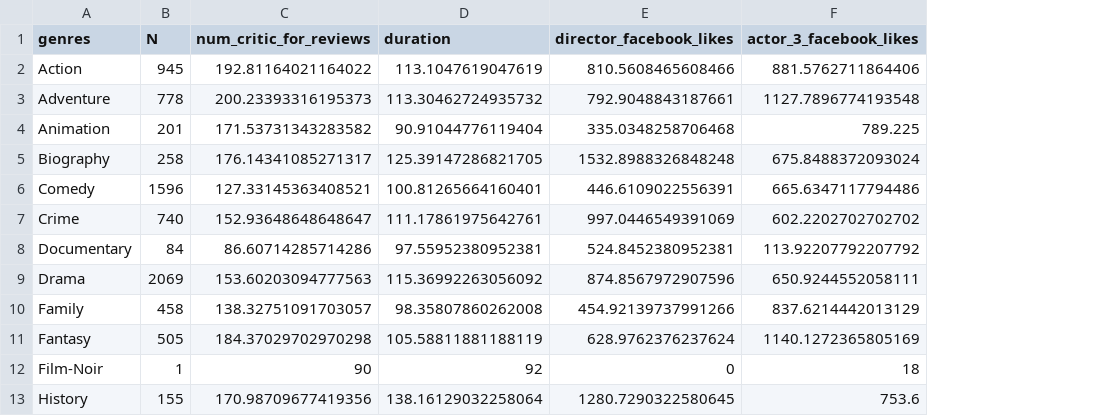
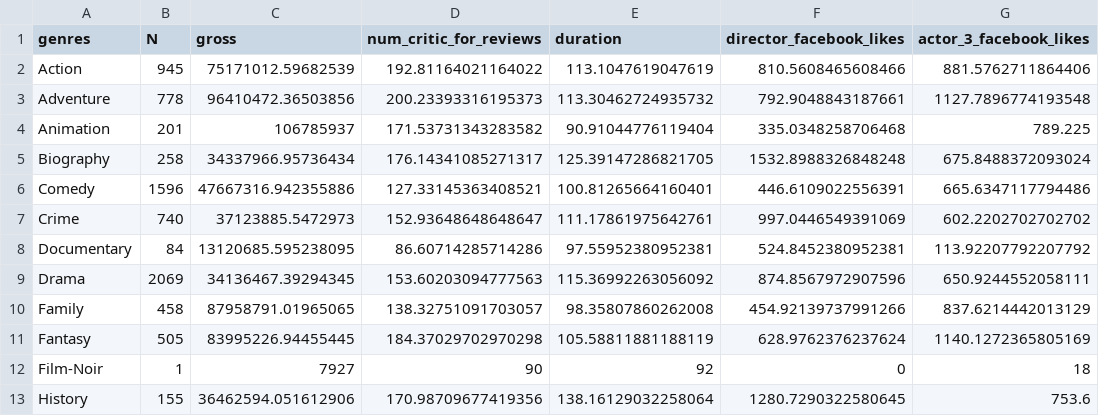
Before and after one commit to Gou-29/p8015_final_shinyapp, a CSV file: Dataset/shiny_radar_df.csv, drawn as a sheet; only a part is shown; the diff names each change by its address in the sheet, - before the commit and + after, or states it on an @@ line.

```diff
--- a/Dataset/shiny_radar_df.csv
+++ b/Dataset/shiny_radar_df.csv
+column C (gross), rows 2-13: 75171012.59682539 | 96410472.36503856 | 106785937 | 34337966.95736434 | 47667316.942355886 | 37123885.5472973 | 13120685.595238095 | 34136467.39294345 | 87958791.01965065 | 83995226.94455445 | 7927 | 36462594.051612906
```
Also changed, not shown: Dataset/shiny_radar.csv, 12 other files.
